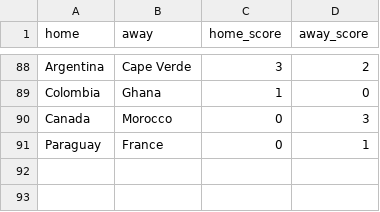
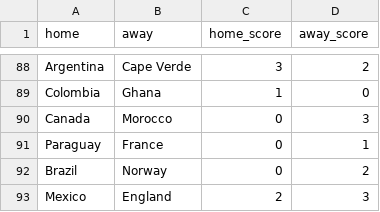
Before and after one commit to loukesio/WorldCup_2026, a CSV file: data/results.csv, drawn as a sheet; only a part is shown, gaps mark what is left out.

```diff
--- a/data/results.csv
+++ b/data/results.csv
@@ -91 +91,3 @@
 "Paraguay","France",0,1
+"Brazil","Norway",0,2
+"Mexico","England",2,3
```
Also changed, not shown: 2 other files.
